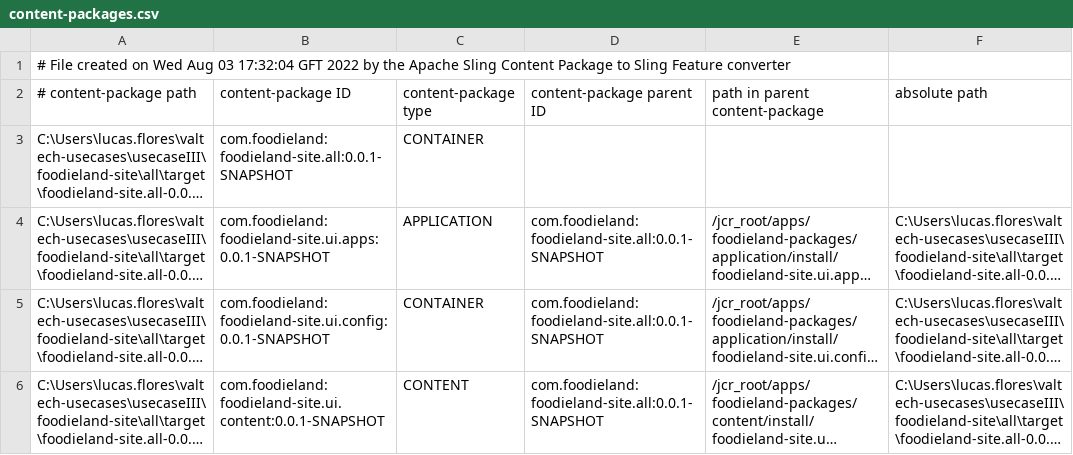
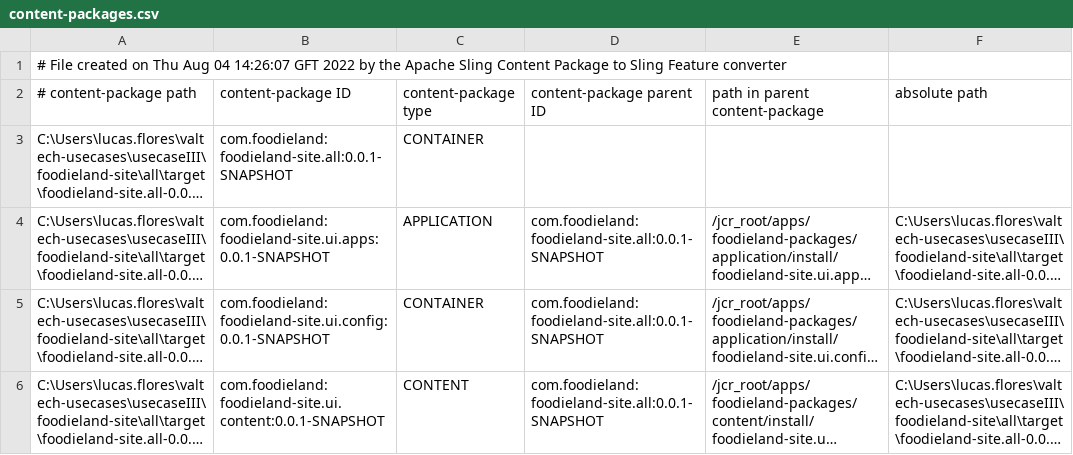
Before and after one commit to LucasFlores-tec/foodieland-site, a CSV file: all/target/cp-conversion/fm.out/content-packages.csv, drawn as a sheet; long unchanged cells end in ….

```diff
--- a/all/target/cp-conversion/fm.out/content-packages.csv
+++ b/all/target/cp-conversion/fm.out/content-packages.csv
@@ -1,2 +1,2 @@
-# File created on Wed Aug 03 17:32:04 GFT 2022 by the Apache Sling Content Package to Sling Feature converter
+# File created on Thu Aug 04 14:26:07 GFT 2022 by the Apache Sling Content Package to Sling Feature converter
 # content-package path, content-package ID, content-package type, content-package parent ID, path in parent content-package, absolute path
```
Also changed, not shown: 41 other files.
